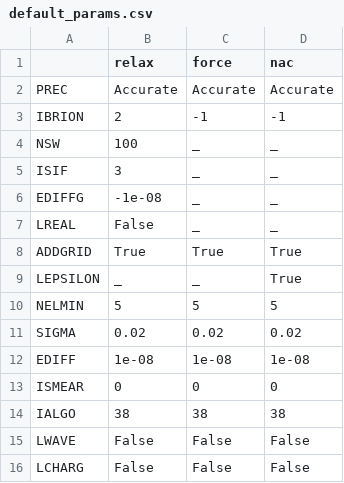
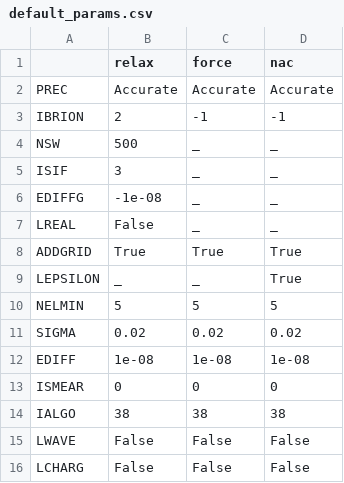
Before and after one commit to masato1122/auto-kappa, a CSV file: doc/source/files/default_params.csv, drawn as a sheet.

```diff
--- a/doc/source/files/default_params.csv
+++ b/doc/source/files/default_params.csv
@@ -3,3 +3,3 @@ PREC,Accurate,Accurate,Accurate
 IBRION,2,-1,-1
-NSW,100,_,_
+NSW,500,_,_
 ISIF,3,_,_
```
Also changed, not shown: 1 other file.
